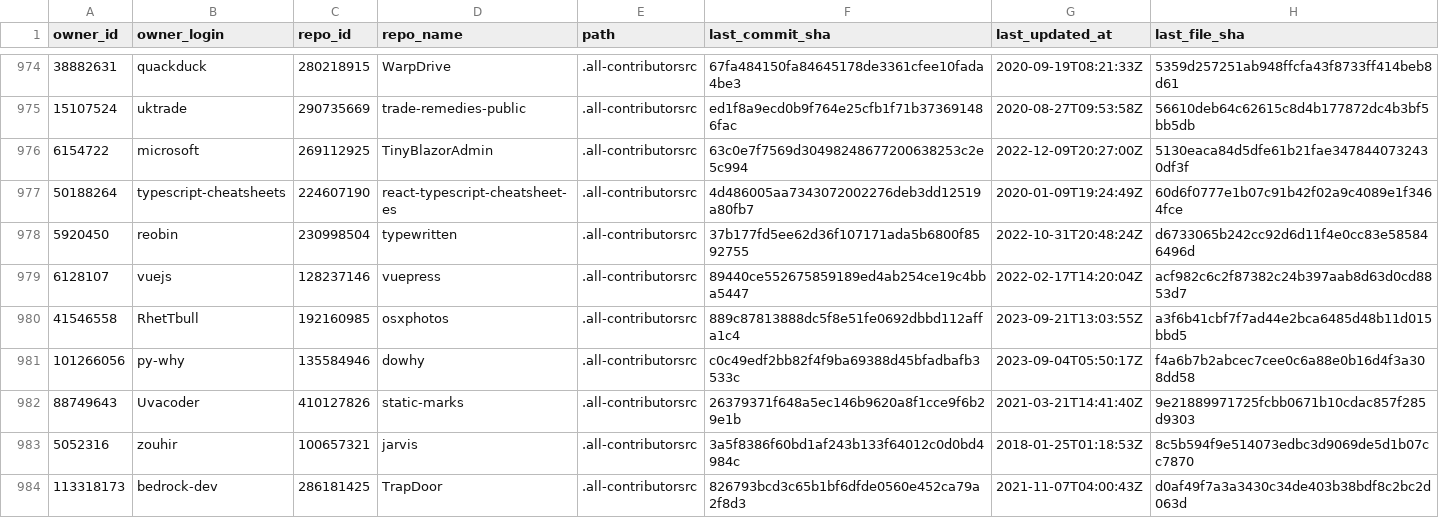
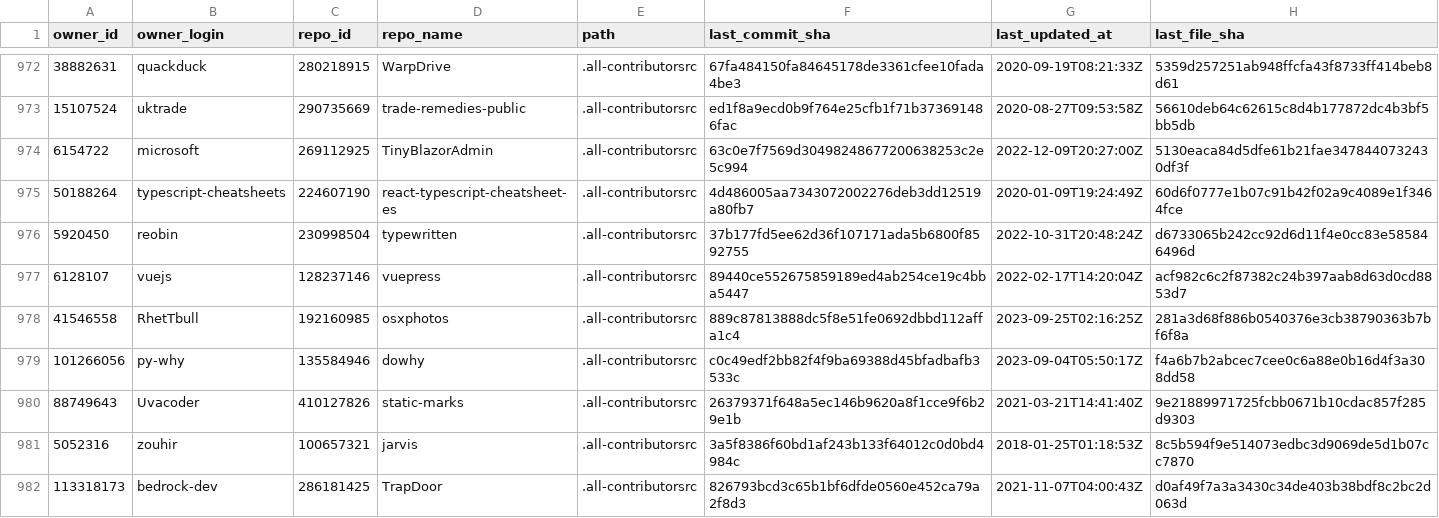
Before and after one commit to all-contributors/import, a CSV file: data/source-files.csv, drawn as a sheet; only a part is shown, gaps mark what is left out; the diff covers the shown part only.

```diff
--- a/data/source-files.csv
+++ b/data/source-files.csv
@@ -979,3 +977,3 @@ owner_id,owner_login,repo_id,repo_name,path,last_commit_sha,last_updated_at,last
 6128107,vuejs,128237146,vuepress,.all-contributorsrc,89440ce552675859189ed4ab254ce19c4bba5447,2022-02-17T14:20:04Z,acf982c6c2f87382c24b397aab8d63d0cd8853d7
-41546558,RhetTbull,192160985,osxphotos,.all-contributorsrc,889c87813888dc5f8e51fe0692dbbd112affa1c4,2023-09-21T13:03:55Z,a3f6b41cbf7f7ad44e2bca6485d48b11d015bbd5
+41546558,RhetTbull,192160985,osxphotos,.all-contributorsrc,889c87813888dc5f8e51fe0692dbbd112affa1c4,2023-09-25T02:16:25Z,281a3d68f886b0540376e3cb38790363b7bf6f8a
 101266056,py-why,135584946,dowhy,.all-contributorsrc,c0c49edf2bb82f4f9ba69388d45bfadbafb3533c,2023-09-04T05:50:17Z,f4a6b7b2abcec7cee0c6a88e0b16d4f3a308dd58
```
Also changed, not shown: 8 added rows, 6 removed rows and 14 edited cells elsewhere in this file.
